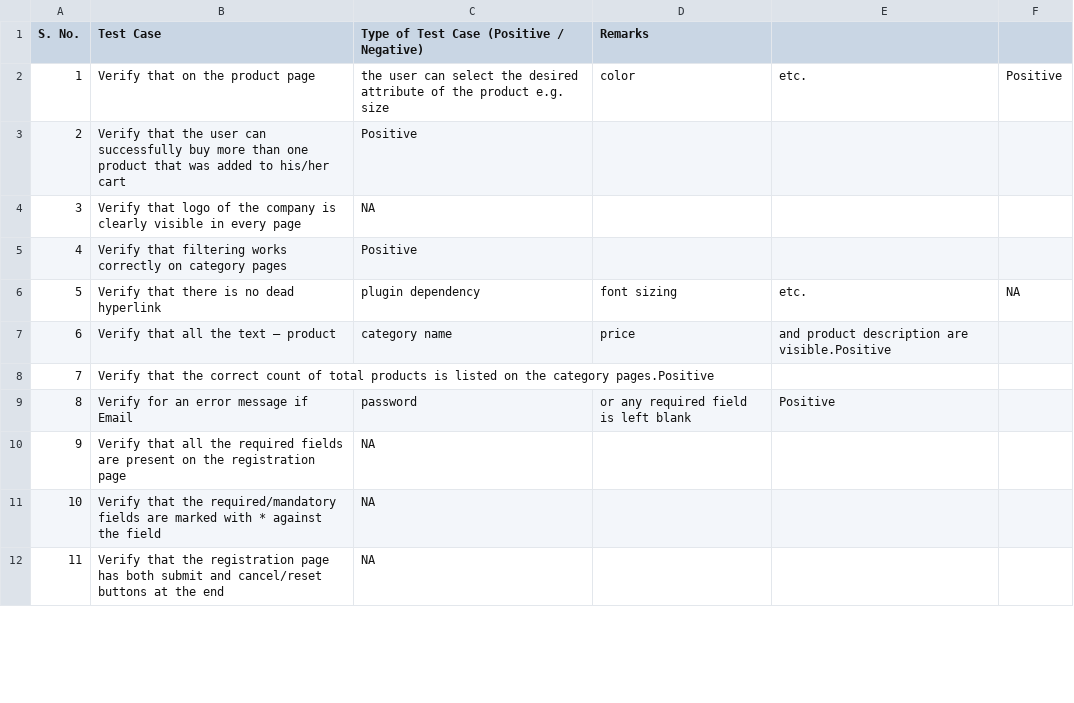
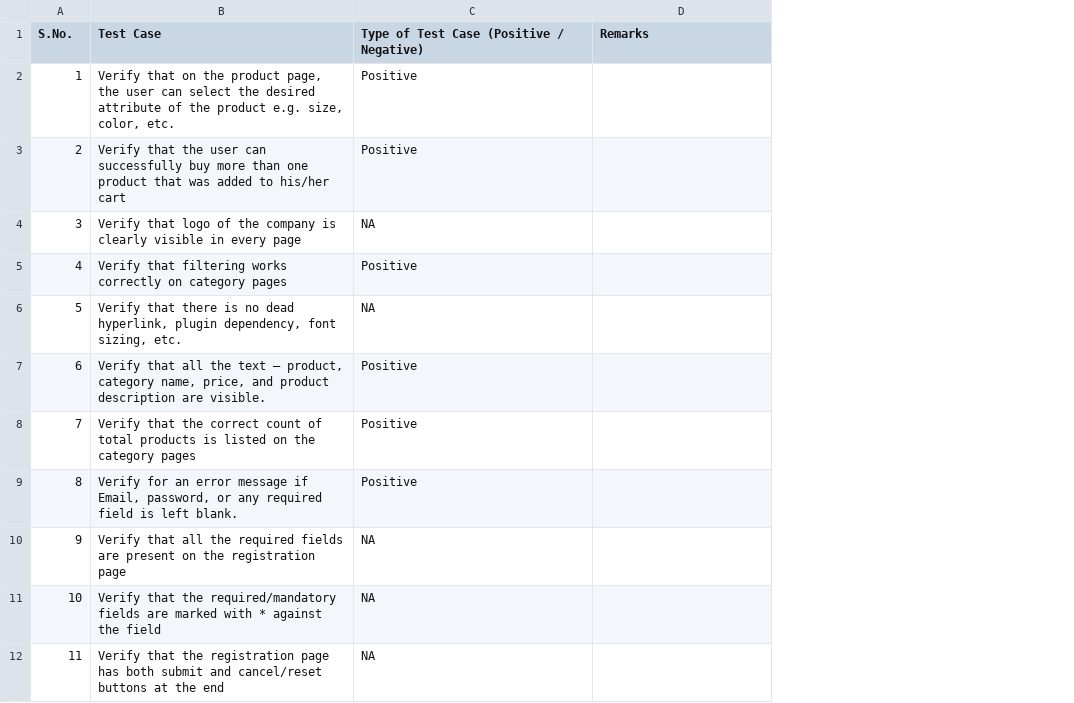
Before and after one commit to ISLAMOVROMAN/TestCases, a CSV file: TestCases/Ecommercewebsiteapplication.csv, drawn as a sheet; only a part is shown; the diff covers the shown part only; the diff names each change by its address in the sheet, - before the commit and + after, or states it on an @@ line.

Commit message:
Update Ecommercewebsiteapplication.csv

```diff
--- a/TestCases/Ecommercewebsiteapplication.csv
+++ b/TestCases/Ecommercewebsiteapplication.csv
-column E, rows 2-9: etc. |  |  |  | etc. | and product description are visible.Positive |  | Positive
-column F, rows 2-6: Positive |  |  |  | NA
-A1: S. No.
+A1: S.No.
-B2 (Test Case): …the product page
+B2 (Test Case): …the product page, the user can select the desired attribute of the product e.g. size, color, etc.
-C2: the user can select the desired attribute of the product e.g. size
+C2: Positive
-D2 (Remarks): color
+D2 (Remarks): (empty)
-B6 (Test Case): …no dead hyperlink
+B6 (Test Case): …no dead hyperlink, plugin dependency, font sizing, etc.
-C6: plugin dependency
+C6: NA
-D6 (Remarks): font sizing
+D6 (Remarks): (empty)
-B7 (Test Case): …text – product
+B7 (Test Case): …text – product, category name, price, and product description are visible.
-C7: category name
+C7: Positive
-D7 (Remarks): price
+D7 (Remarks): (empty)
-B8 (Test Case): …the category pages.Positive
+B8 (Test Case): …the category pages
-C8: (empty)
+C8: Positive
-B9 (Test Case): …message if Email
+B9 (Test Case): …message if Email, password, or any required field is left blank.
-C9: password
+C9: Positive
-D9 (Remarks): or any required field is left blank
+D9 (Remarks): (empty)
```
Also changed, not shown: 9 edited cells elsewhere in this file.
